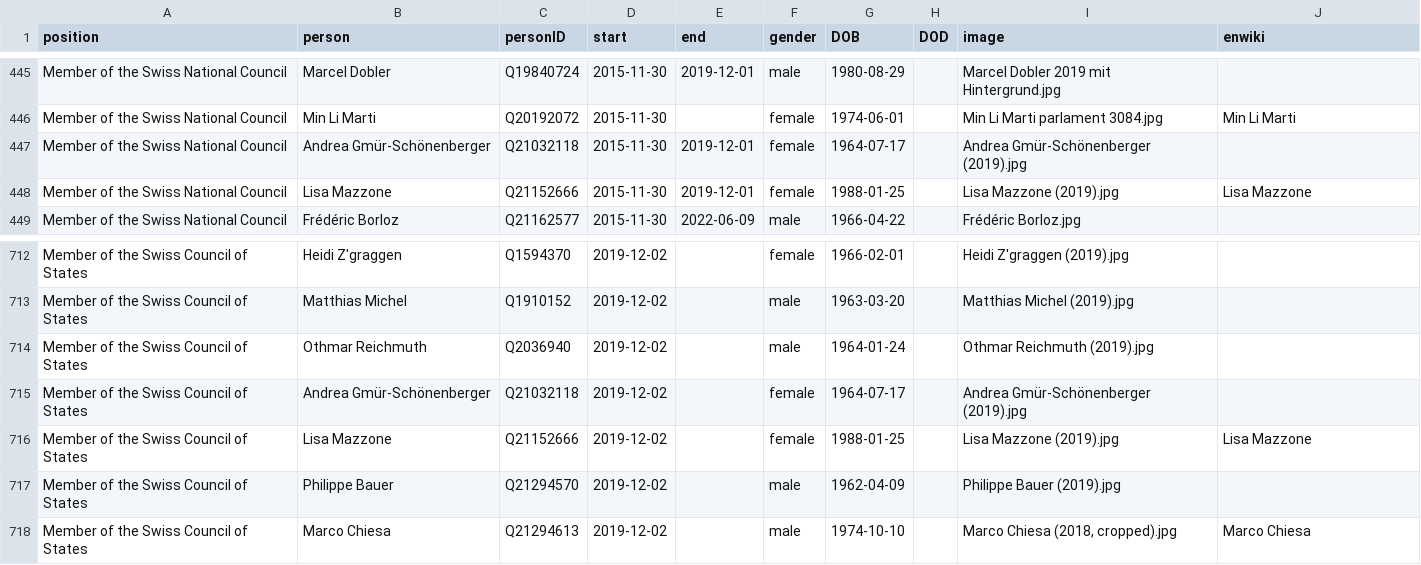
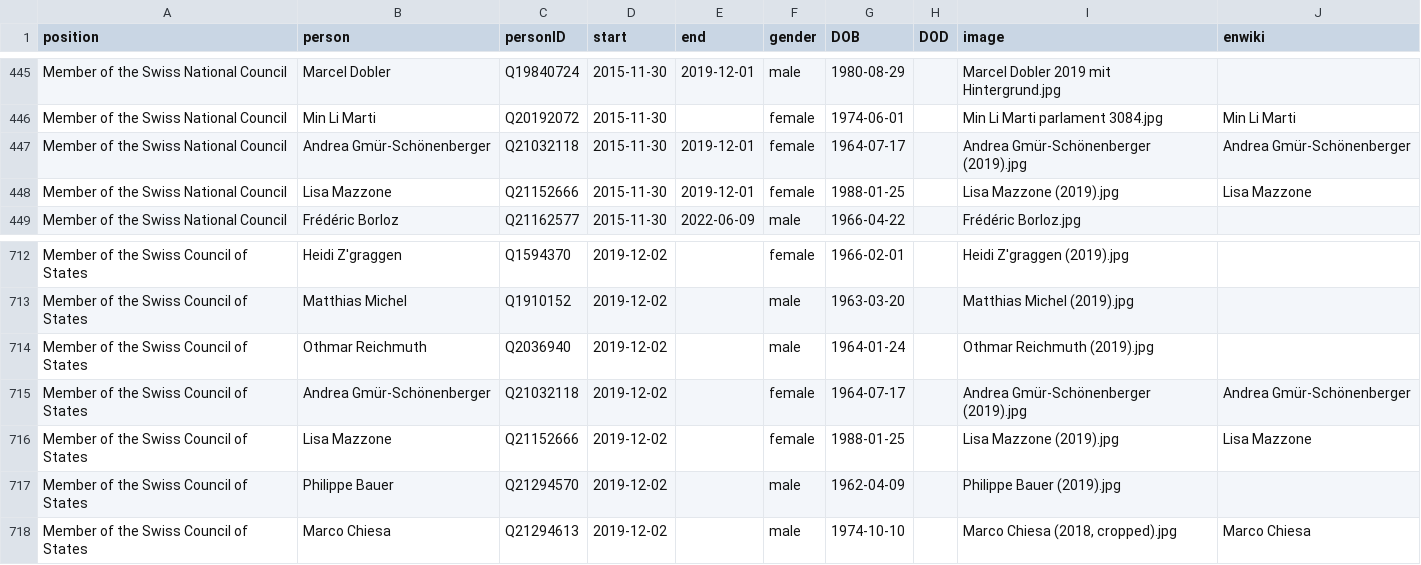
Before and after one commit to every-politician-scrapers/swiss-federal-council, a CSV file: html/legislators.csv, drawn as a sheet; only a part is shown, gaps mark what is left out.

```diff
--- a/html/legislators.csv
+++ b/html/legislators.csv
@@ -446,3 +446,3 @@ Member of the Swiss National Council,Marcel Dobler,Q19840724,2015-11-30,2019-12-
 Member of the Swiss National Council,Min Li Marti,Q20192072,2015-11-30,,female,1974-06-01,,Min Li Marti parlament 3084.jpg,Min Li Marti
-Member of the Swiss National Council,Andrea Gmür-Schönenberger,Q21032118,2015-11-30,2019-12-01,female,1964-07-17,,Andrea Gmür-Schönenberger (2019).jpg,
+Member of the Swiss National Council,Andrea Gmür-Schönenberger,Q21032118,2015-11-30,2019-12-01,female,1964-07-17,,Andrea Gmür-Schönenberger (2019).jpg,Andrea Gmür-Schönenberger
 Member of the Swiss National Council,Lisa Mazzone,Q21152666,2015-11-30,2019-12-01,female,1988-01-25,,Lisa Mazzone (2019).jpg,Lisa Mazzone
@@ -714,3 +714,3 @@ Member of the Swiss Council of States,Matthias Michel,Q1910152,2019-12-02,,male,
 Member of the Swiss Council of States,Othmar Reichmuth,Q2036940,2019-12-02,,male,1964-01-24,,Othmar Reichmuth (2019).jpg,
-Member of the Swiss Council of States,Andrea Gmür-Schönenberger,Q21032118,2019-12-02,,female,1964-07-17,,Andrea Gmür-Schönenberger (2019).jpg,
+Member of the Swiss Council of States,Andrea Gmür-Schönenberger,Q21032118,2019-12-02,,female,1964-07-17,,Andrea Gmür-Schönenberger (2019).jpg,Andrea Gmür-Schönenberger
 Member of the Swiss Council of States,Lisa Mazzone,Q21152666,2019-12-02,,female,1988-01-25,,Lisa Mazzone (2019).jpg,Lisa Mazzone
```
Also changed, not shown: html/bio.csv.
